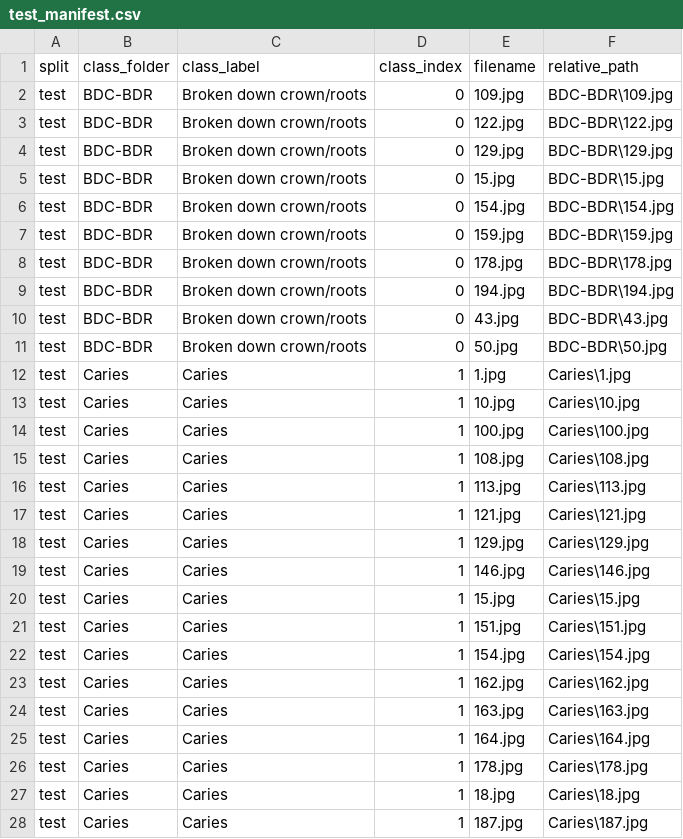
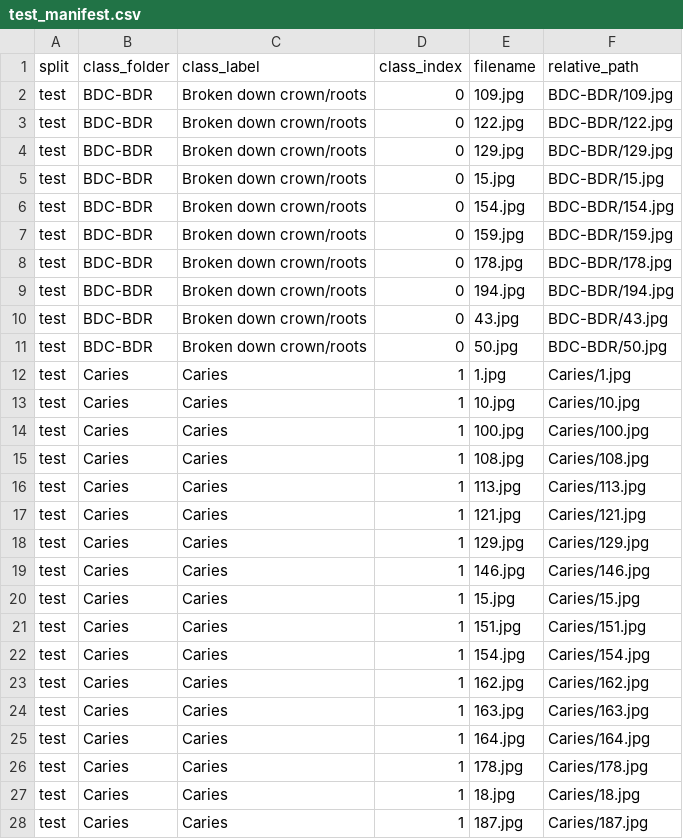
Before and after one commit to xyldxal/hi-192-dental-xray, a CSV file: artifacts/splits/test_manifest.csv, drawn as a sheet; only a part is shown; the diff covers the shown part only.

```diff
--- a/artifacts/splits/test_manifest.csv
+++ b/artifacts/splits/test_manifest.csv
@@ -1,28 +1,28 @@
 split,class_folder,class_label,class_index,filename,relative_path
-test,BDC-BDR,Broken down crown/roots,0,109.jpg,BDC-BDR\109.jpg
-test,BDC-BDR,Broken down crown/roots,0,122.jpg,BDC-BDR\122.jpg
-test,BDC-BDR,Broken down crown/roots,0,129.jpg,BDC-BDR\129.jpg
-test,BDC-BDR,Broken down crown/roots,0,15.jpg,BDC-BDR\15.jpg
-test,BDC-BDR,Broken down crown/roots,0,154.jpg,BDC-BDR\154.jpg
-test,BDC-BDR,Broken down crown/roots,0,159.jpg,BDC-BDR\159.jpg
-test,BDC-BDR,Broken down crown/roots,0,178.jpg,BDC-BDR\178.jpg
-test,BDC-BDR,Broken down crown/roots,0,194.jpg,BDC-BDR\194.jpg
-test,BDC-BDR,Broken down crown/roots,0,43.jpg,BDC-BDR\43.jpg
-test,BDC-BDR,Broken down crown/roots,0,50.jpg,BDC-BDR\50.jpg
-test,Caries,Caries,1,1.jpg,Caries\1.jpg
-test,Caries,Caries,1,10.jpg,Caries\10.jpg
-test,Caries,Caries,1,100.jpg,Caries\100.jpg
-test,Caries,Caries,1,108.jpg,Caries\108.jpg
-test,Caries,Caries,1,113.jpg,Caries\113.jpg
-test,Caries,Caries,1,121.jpg,Caries\121.jpg
-test,Caries,Caries,1,129.jpg,Caries\129.jpg
-test,Caries,Caries,1,146.jpg,Caries\146.jpg
-test,Caries,Caries,1,15.jpg,Caries\15.jpg
-test,Caries,Caries,1,151.jpg,Caries\151.jpg
-test,Caries,Caries,1,154.jpg,Caries\154.jpg
-test,Caries,Caries,1,162.jpg,Caries\162.jpg
-test,Caries,Caries,1,163.jpg,Caries\163.jpg
-test,Caries,Caries,1,164.jpg,Caries\164.jpg
-test,Caries,Caries,1,178.jpg,Caries\178.jpg
-test,Caries,Caries,1,18.jpg,Caries\18.jpg
-test,Caries,Caries,1,187.jpg,Caries\187.jpg
+test,BDC-BDR,Broken down crown/roots,0,109.jpg,BDC-BDR/109.jpg
+test,BDC-BDR,Broken down crown/roots,0,122.jpg,BDC-BDR/122.jpg
+test,BDC-BDR,Broken down crown/roots,0,129.jpg,BDC-BDR/129.jpg
+test,BDC-BDR,Broken down crown/roots,0,15.jpg,BDC-BDR/15.jpg
+test,BDC-BDR,Broken down crown/roots,0,154.jpg,BDC-BDR/154.jpg
+test,BDC-BDR,Broken down crown/roots,0,159.jpg,BDC-BDR/159.jpg
+test,BDC-BDR,Broken down crown/roots,0,178.jpg,BDC-BDR/178.jpg
+test,BDC-BDR,Broken down crown/roots,0,194.jpg,BDC-BDR/194.jpg
+test,BDC-BDR,Broken down crown/roots,0,43.jpg,BDC-BDR/43.jpg
+test,BDC-BDR,Broken down crown/roots,0,50.jpg,BDC-BDR/50.jpg
+test,Caries,Caries,1,1.jpg,Caries/1.jpg
+test,Caries,Caries,1,10.jpg,Caries/10.jpg
+test,Caries,Caries,1,100.jpg,Caries/100.jpg
+test,Caries,Caries,1,108.jpg,Caries/108.jpg
+test,Caries,Caries,1,113.jpg,Caries/113.jpg
+test,Caries,Caries,1,121.jpg,Caries/121.jpg
+test,Caries,Caries,1,129.jpg,Caries/129.jpg
+test,Caries,Caries,1,146.jpg,Caries/146.jpg
+test,Caries,Caries,1,15.jpg,Caries/15.jpg
+test,Caries,Caries,1,151.jpg,Caries/151.jpg
+test,Caries,Caries,1,154.jpg,Caries/154.jpg
+test,Caries,Caries,1,162.jpg,Caries/162.jpg
+test,Caries,Caries,1,163.jpg,Caries/163.jpg
+test,Caries,Caries,1,164.jpg,Caries/164.jpg
+test,Caries,Caries,1,178.jpg,Caries/178.jpg
+test,Caries,Caries,1,18.jpg,Caries/18.jpg
+test,Caries,Caries,1,187.jpg,Caries/187.jpg
```
Also changed, not shown: 69 edited cells elsewhere in this file, artifacts/splits/master_manifest.csv, artifacts/splits/train_manifest.csv, 2 other files.
